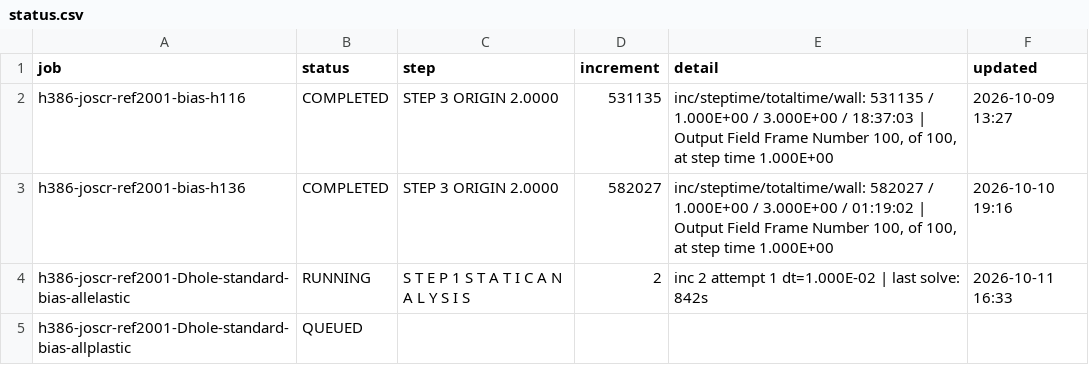
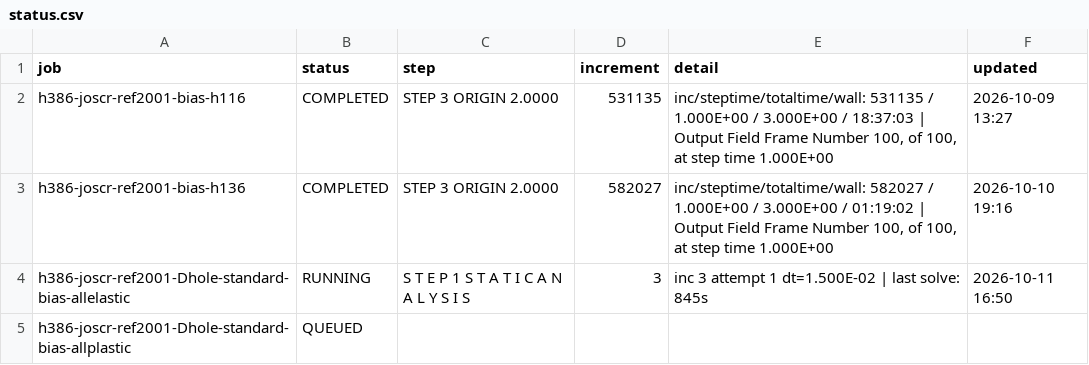
Before and after one commit to ChenYu-K/work_monitor, a CSV file: abaqus/rai/status.csv, drawn as a sheet.

```diff
--- a/abaqus/rai/status.csv
+++ b/abaqus/rai/status.csv
@@ -3,3 +3,3 @@
 "h386-joscr-ref2001-bias-h136","COMPLETED","STEP 3  ORIGIN 2.0000","582027","inc/steptime/totaltime/wall: 582027 / 1.000E+00 / 3.000E+00 / 01:19:02 | Output Field Frame Number   100, of    100, at step time 1.000E+00","2026-10-10 19:16"
-"h386-joscr-ref2001-Dhole-standard-bias-allelastic","RUNNING","S T E P 1 S T A T I C A N A L Y S I S","2","inc 2 attempt 1 dt=1.000E-02 | last solve: 842s","2026-10-11 16:33"
+"h386-joscr-ref2001-Dhole-standard-bias-allelastic","RUNNING","S T E P 1 S T A T I C A N A L Y S I S","3","inc 3 attempt 1 dt=1.500E-02 | last solve: 845s","2026-10-11 16:50"
 "h386-joscr-ref2001-Dhole-standard-bias-allplastic","QUEUED","","","",""
```
Also changed, not shown: 3 other files.
